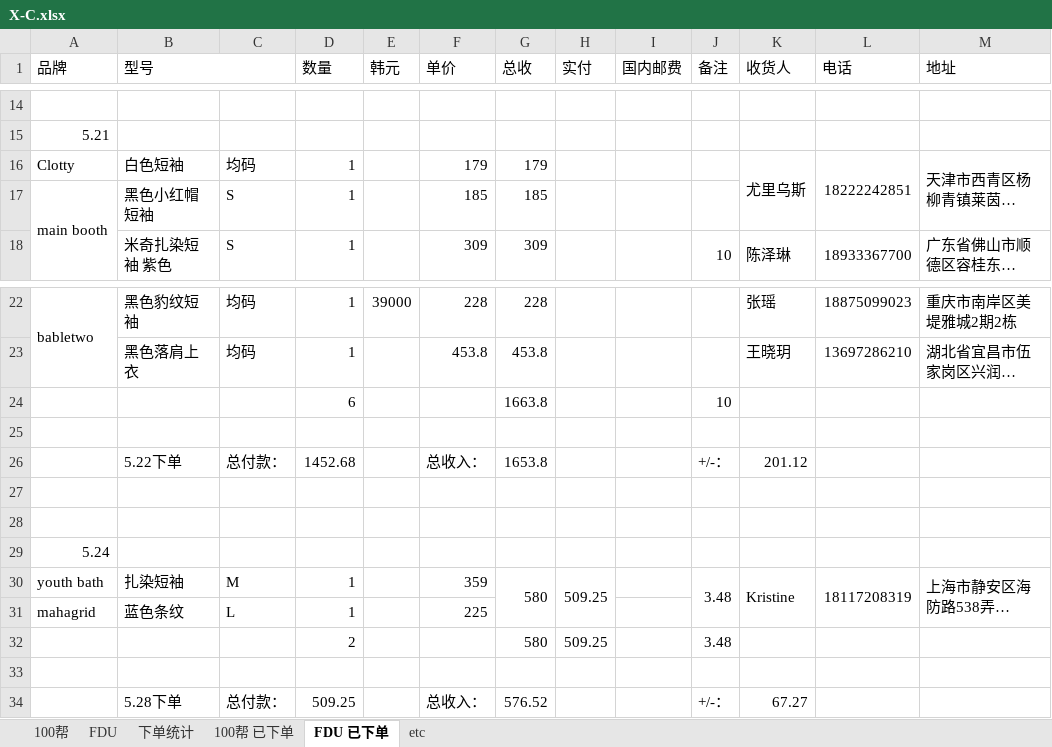
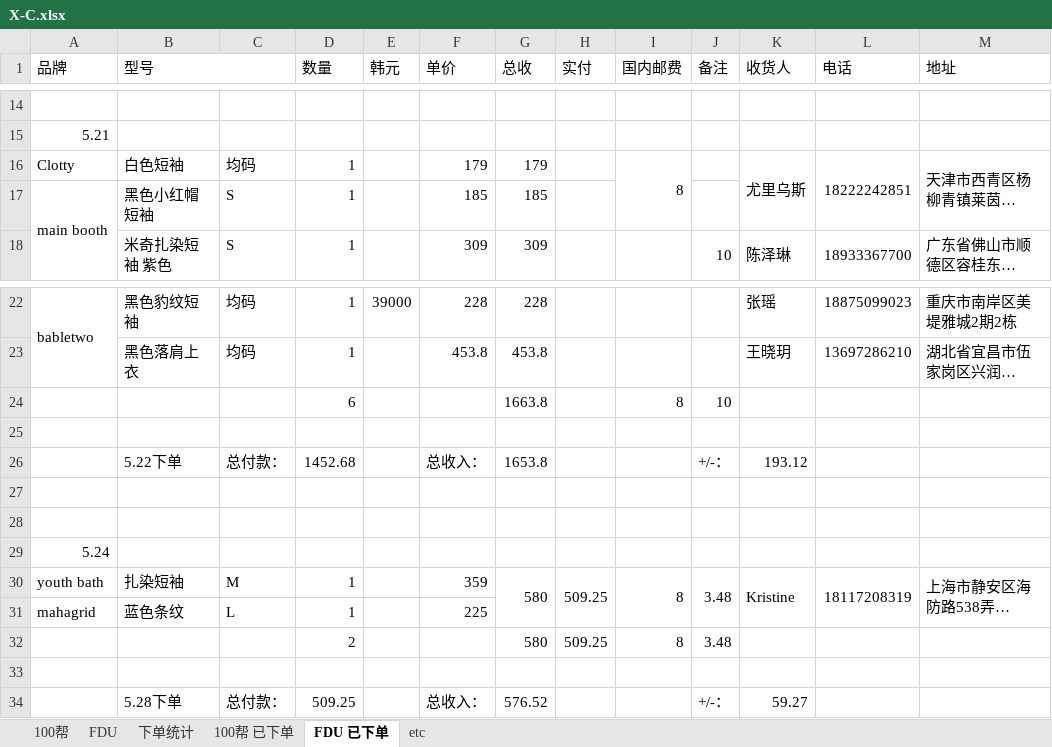
Before and after one commit to yukimi1212/404, an Excel workbook: X-C.xlsx, sheet FDU 已下单, drawn as a sheet; only a part is shown, gaps mark what is left out; long unchanged cells end in …; values as stored, in another font and other column widths than the file's, no cell formats; the diff names each change by its address in the sheet, - before the commit and + after, or states it on an @@ line.

```diff
--- a/X-C.xlsx (sheet FDU 已下单)
+++ b/X-C.xlsx (sheet FDU 已下单)
-I16 (国内邮费): (empty)
+I16 (国内邮费): 8
+I16:I17 merged
-I24 (国内邮费): (empty)
+I24 (国内邮费): 8
-K26 (收货人): 201.12
+K26 (收货人): 193.12
-I30 (国内邮费): (empty)
+I30 (国内邮费): 8
+I30:I31 merged
-I32 (国内邮费): (empty)
+I32 (国内邮费): 8
-K34 (收货人): 67.27
+K34 (收货人): 59.27
```
Also changed, not shown: sheet 下单统计, sheet 100帮 已下单, cell formats, X-C 2.0.xlsx, 进度整理.xlsx.
